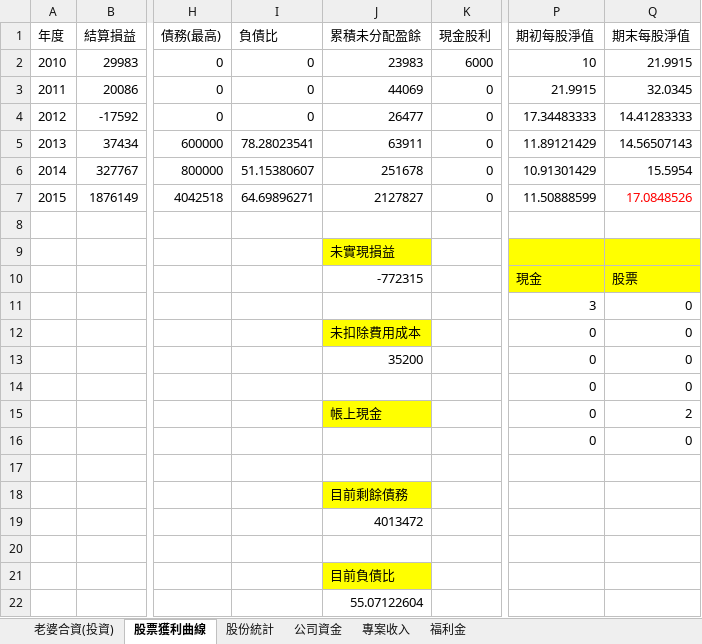
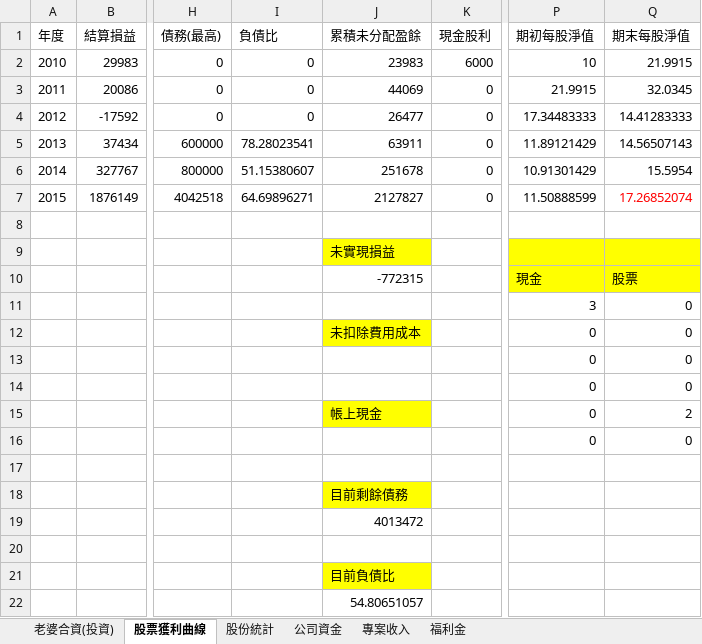
Before and after one commit to dada2cindy/tradeuse-dada2cindy, an Excel workbook: 交易紀錄/交易紀錄-股票權證和公司帳本.xlsx, sheet 股票獲利曲線, drawn as a sheet; only a part is shown, gaps mark what is left out; values as stored, in another font and other column widths than the file's, no borders; charts and pictures not drawn; the diff names each change by its address in the sheet, - before the commit and + after, or states it on an @@ line.

Commit message:
update

```diff
--- a/交易紀錄/交易紀錄-股票權證和公司帳本.xlsx (sheet 股票獲利曲線)
+++ b/交易紀錄/交易紀錄-股票權證和公司帳本.xlsx (sheet 股票獲利曲線)
-Q7 (期末每股淨值): 17.0848526
+Q7 (期末每股淨值): 17.26852074
-J13 (累積未分配盈餘): 35200
+J13 (累積未分配盈餘): (empty)
-J22 (累積未分配盈餘): 55.07122604
+J22 (累積未分配盈餘): 54.80651057
```
Also changed, not shown: charts or pictures.
